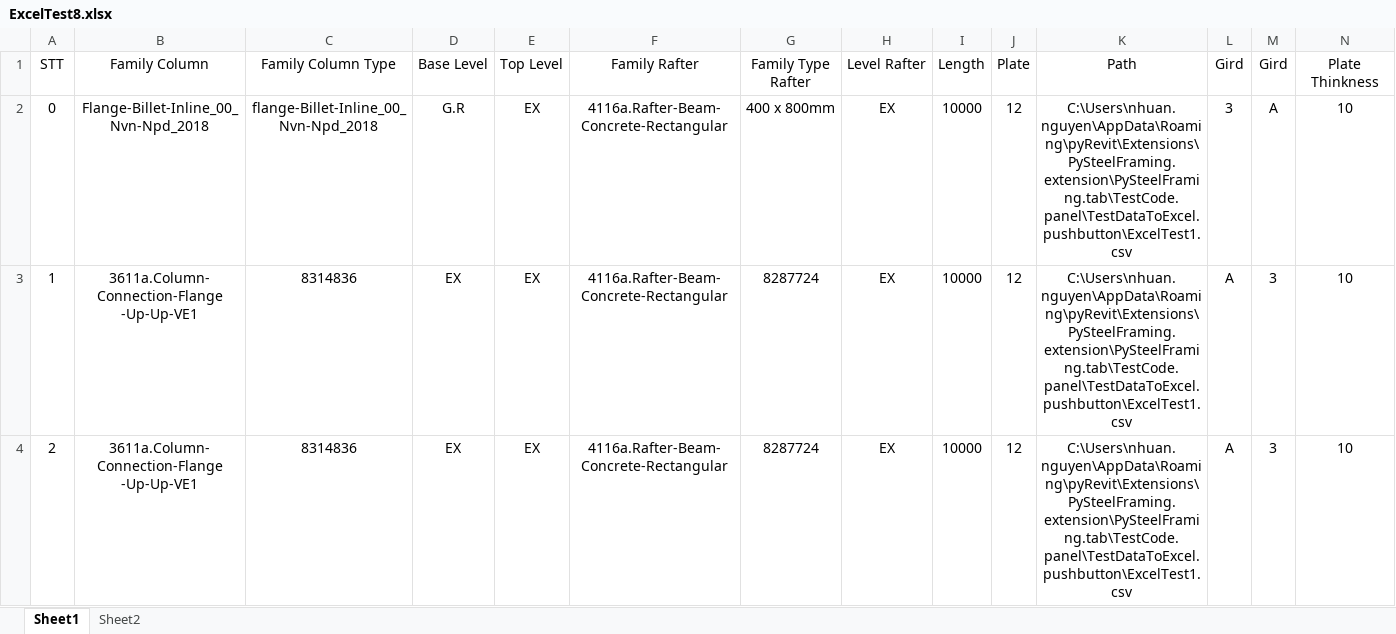
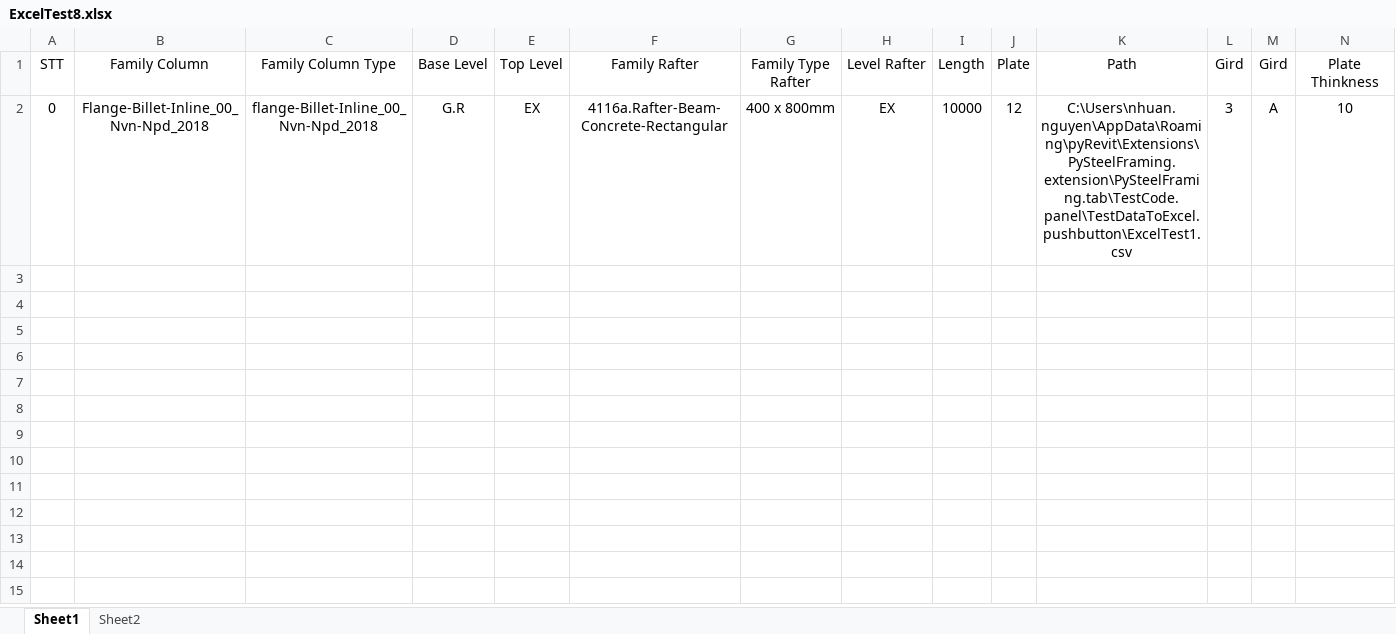
Before and after one commit to nhuannguyen1/pyRevitnvn, an Excel workbook: PySteelFraming.tab/TestCode.panel/TestDataToExcel.pushbutton/ExcelTest8.xlsx, sheet Sheet1, drawn as a sheet; only a part is shown; values as stored, in another font and other column widths than the file's, no borders; rows hold the shown columns only; the diff names each change by its address in the sheet, - before the commit and + after, or states it on an @@ line.

```diff
--- a/PySteelFraming.tab/TestCode.panel/TestDataToExcel.pushbutton/ExcelTest8.xlsx (sheet Sheet1)
+++ b/PySteelFraming.tab/TestCode.panel/TestDataToExcel.pushbutton/ExcelTest8.xlsx (sheet Sheet1)
-row 3: 1 | 3611a.Column-Connection-Flange -Up-Up-VE1 | 8314836 | EX | EX | 4116a.Rafter-Beam-Concrete-Rectangular | 8287724 | EX | 10000 | 12 | C:\Users\nhuan.nguyen\AppData\Roaming\pyRevit\Extensions\PySteelFraming.extension\PySteelFraming.tab\TestCode.panel\TestDataToExcel.pushbutton\ExcelTest1.csv | A | 3 | 10
-row 4: 2 | 3611a.Column-Connection-Flange -Up-Up-VE1 | 8314836 | EX | EX | 4116a.Rafter-Beam-Concrete-Rectangular | 8287724 | EX | 10000 | 12 | C:\Users\nhuan.nguyen\AppData\Roaming\pyRevit\Extensions\PySteelFraming.extension\PySteelFraming.tab\TestCode.panel\TestDataToExcel.pushbutton\ExcelTest1.csv | A | 3 | 10
```
Also changed, not shown: 14 other files.
